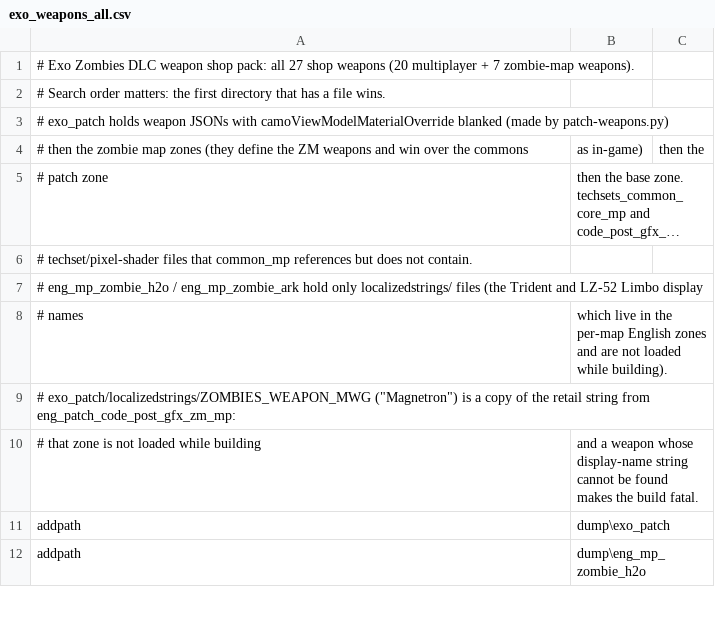
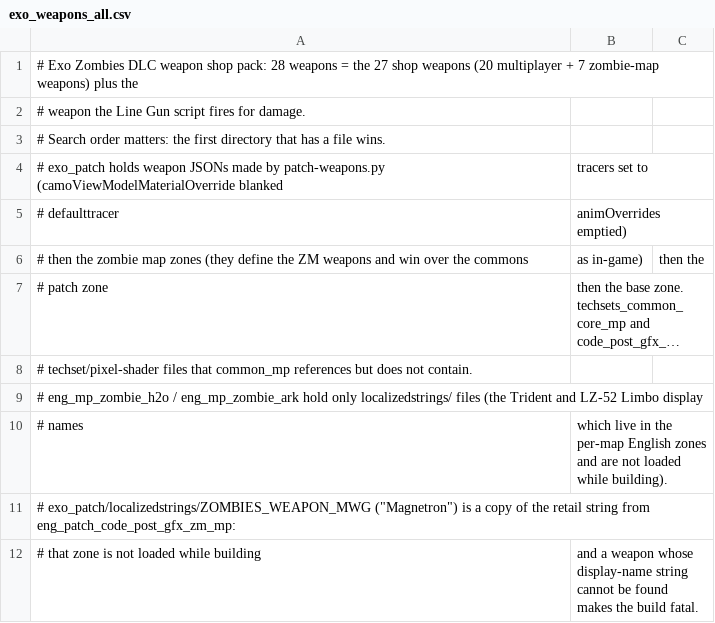
Before and after one commit to lp0r0b0tech/Box-Bot-Scripts, a CSV file: zonetool/exo_weapons_all.csv, drawn as a sheet; only a part is shown; the shorter side is filled out with more unchanged rows; long unchanged cells end in ….

```diff
--- a/zonetool/exo_weapons_all.csv
+++ b/zonetool/exo_weapons_all.csv
@@ -1,4 +1,6 @@
-# Exo Zombies DLC weapon shop pack: all 27 shop weapons (20 multiplayer + 7 zombie-map weapons).
+# Exo Zombies DLC weapon shop pack: 28 weapons = the 27 shop weapons (20 multiplayer + 7 zombie-map weapons) plus the
+# weapon the Line Gun script fires for damage.
 # Search order matters: the first directory that has a file wins.
-# exo_patch holds weapon JSONs with camoViewModelMaterialOverride blanked (made by patch-weapons.py),
+# exo_patch holds weapon JSONs made by patch-weapons.py (camoViewModelMaterialOverride blanked, tracers set to
+# defaulttracer, animOverrides emptied),
 # then the zombie map zones (they define the ZM weapons and win over the commons, as in-game), then the
```
Also changed, not shown: 3 other files.
